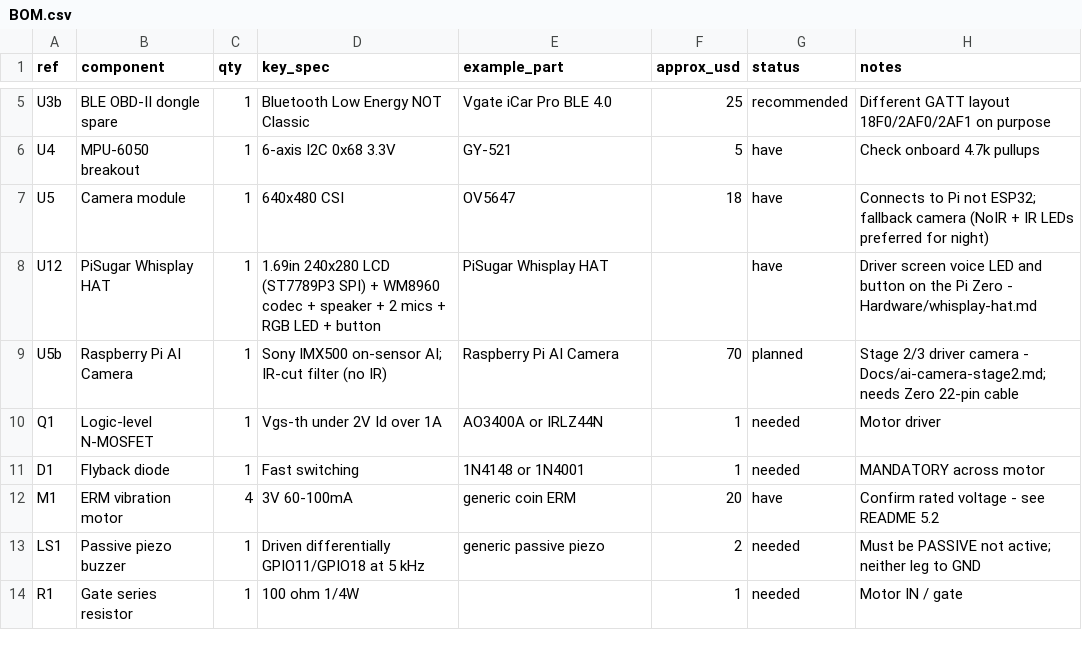
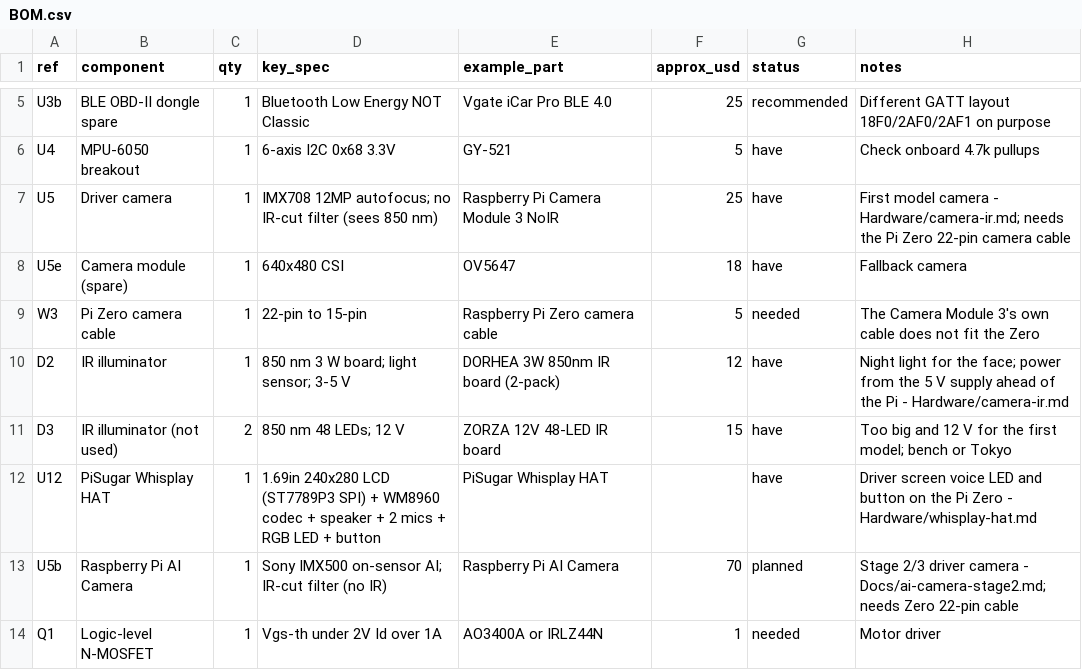
Before and after one commit to KendracNguyen/DRIFTS, a CSV file: Hardware/BOM.csv, drawn as a sheet; only a part is shown, gaps mark what is left out; the shorter side is filled out with more unchanged rows.

```diff
--- a/Hardware/BOM.csv
+++ b/Hardware/BOM.csv
@@ -6,3 +6,7 @@ U3b,BLE OBD-II dongle spare,1,Bluetooth Low Energy NOT Classic,Vgate iCar Pro BL
 U4,MPU-6050 breakout,1,6-axis I2C 0x68 3.3V,GY-521,5,have,Check onboard 4.7k pullups
-U5,Camera module,1,640x480 CSI,OV5647,18,have,Connects to Pi not ESP32; fallback camera (NoIR + IR LEDs preferred for night)
+U5,Driver camera,1,IMX708 12MP autofocus; no IR-cut filter (sees 850 nm),Raspberry Pi Camera Module 3 NoIR,25,have,First model camera - Hardware/camera-ir.md; needs the Pi Zero 22-pin camera cable
+U5e,Camera module (spare),1,640x480 CSI,OV5647,18,have,Fallback camera
+W3,Pi Zero camera cable,1,22-pin to 15-pin,Raspberry Pi Zero camera cable,5,needed,The Camera Module 3's own cable does not fit the Zero
+D2,IR illuminator,1,850 nm 3 W board; light sensor; 3-5 V,DORHEA 3W 850nm IR board (2-pack),12,have,Night light for the face; power from the 5 V supply ahead of the Pi - Hardware/camera-ir.md
+D3,IR illuminator (not used),2,850 nm 48 LEDs; 12 V,ZORZA 12V 48-LED IR board,15,have,Too big and 12 V for the first model; bench or Tokyo
 U12,PiSugar Whisplay HAT,1,1.69in 240x280 LCD (ST7789P3 SPI) + WM8960 codec + speaker + 2 mics + RGB LED + button,PiSugar Whisplay HAT,,have,Driver screen voice LED and button on the Pi Zero - Hardware/whisplay-hat.md
```
Also changed, not shown: 11 other files.
